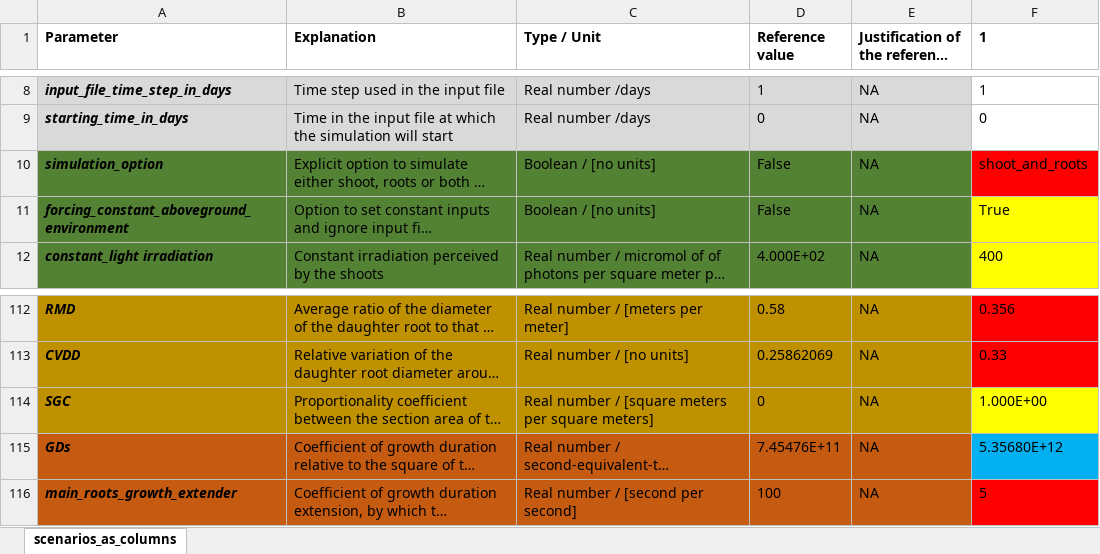
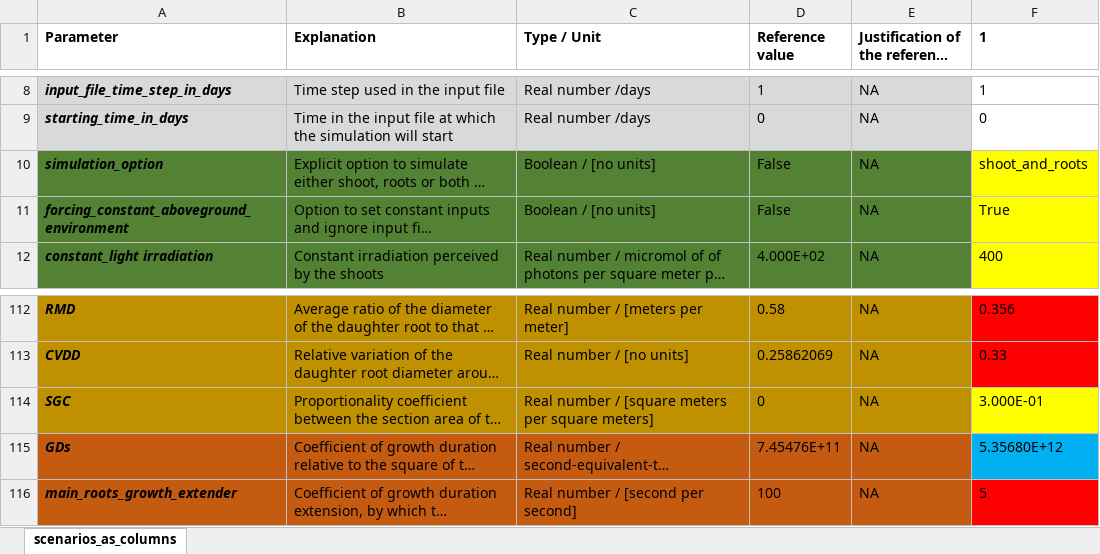
Before and after one commit to openalea-incubator/simbal, an Excel workbook: simulation/inputs/simbal_parameters.xlsx, sheet scenarios_as_columns, drawn as a sheet; only a part is shown, gaps mark what is left out; long unchanged cells end in …; values as stored, in another font and other column widths than the file's, no borders; conditional formats not drawn; the diff covers the shown part only; the diff names each change by its address in the sheet, - before the commit and + after, or states it on an @@ line.

```diff
--- a/simulation/inputs/simbal_parameters.xlsx (sheet scenarios_as_columns)
+++ b/simulation/inputs/simbal_parameters.xlsx (sheet scenarios_as_columns)
-F10 fill: #FF0000
+F10 fill: #FFFF00
-F114 (1): 1.000E+00
+F114 (1): 3.000E-01
```
Also changed, not shown: 9 edited cells and cell formats elsewhere in this sheet, formulas that keep their value, 3 other files.
